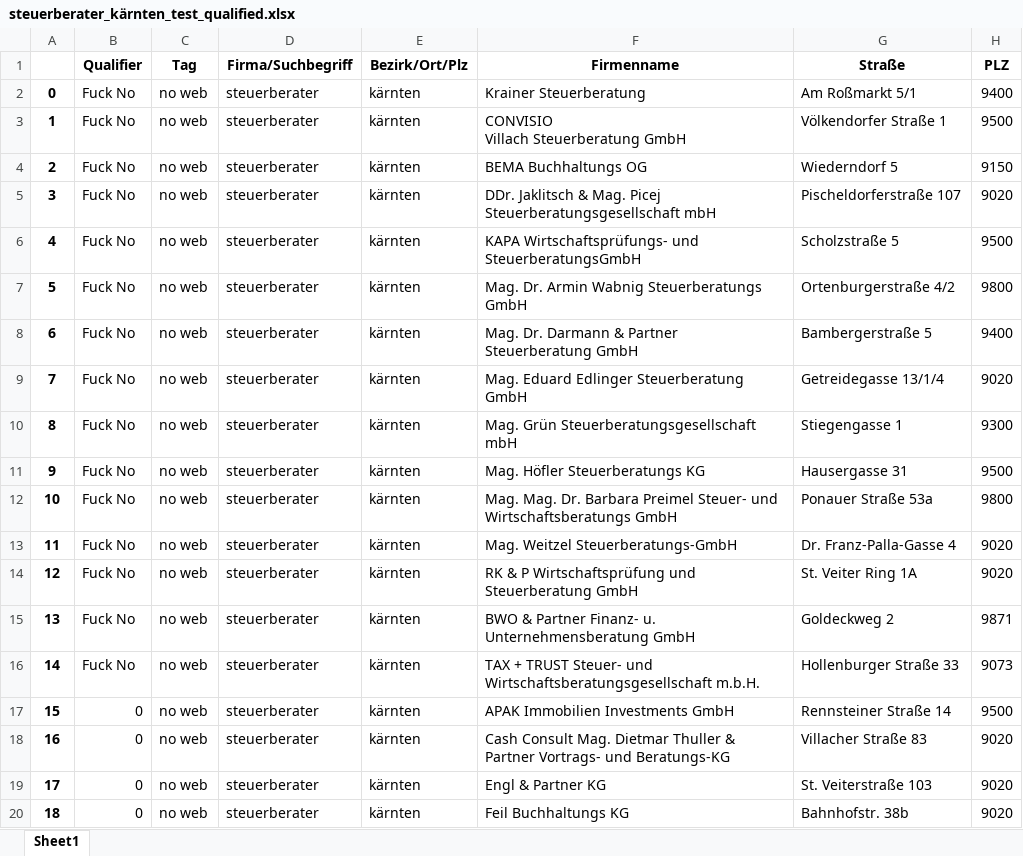
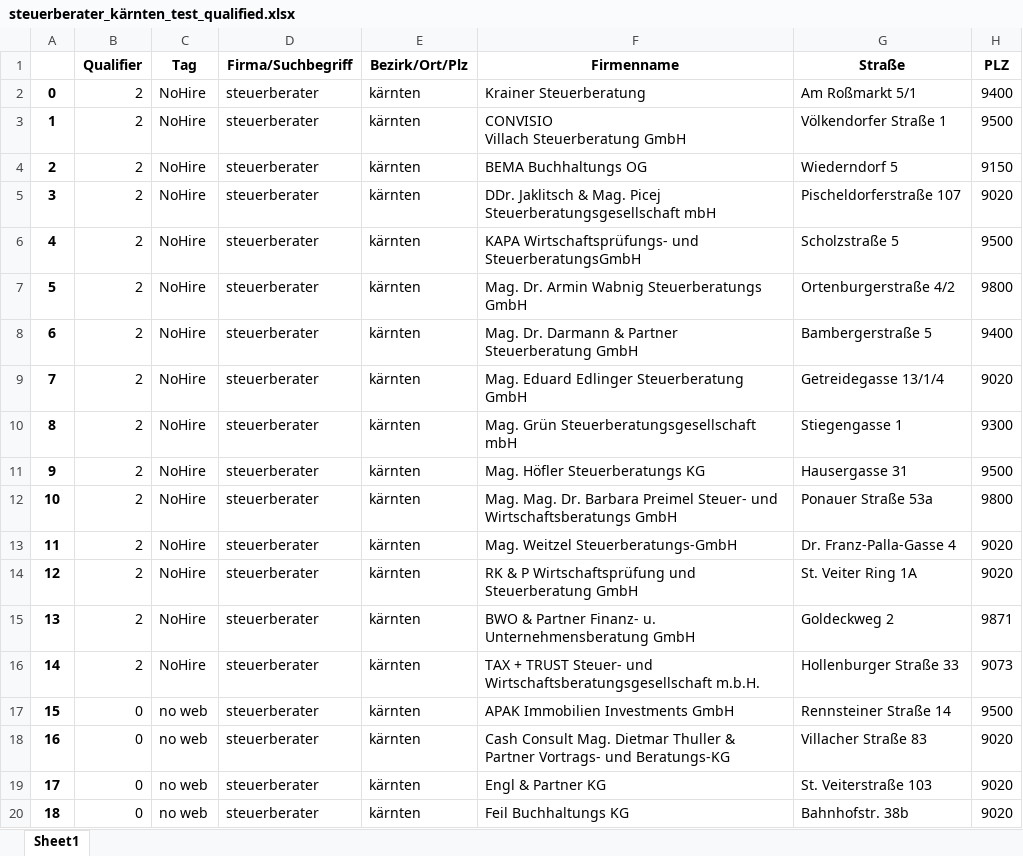
Before and after one commit to ChristopherPHolder/outreach_automation, an Excel workbook: leads/steuerberater_kärnten_test_qualified.xlsx, sheet Sheet1, drawn as a sheet; only a part is shown; values as stored, in another font and other column widths than the file's, no borders; the diff names each change by its address in the sheet, - before the commit and + after, or states it on an @@ line.

```diff
--- a/leads/steuerberater_kärnten_test_qualified.xlsx (sheet Sheet1)
+++ b/leads/steuerberater_kärnten_test_qualified.xlsx (sheet Sheet1)
-B2:B16 (Qualifier): Fuck No
+B2:B16 (Qualifier): 2
-C2:C16 (Tag): no web
+C2:C16 (Tag): NoHire
```
Also changed, not shown: leads/steuerberater_kärnten_test_plus.xlsx, 3 other files.
